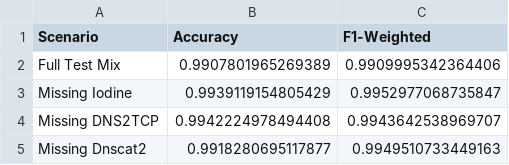
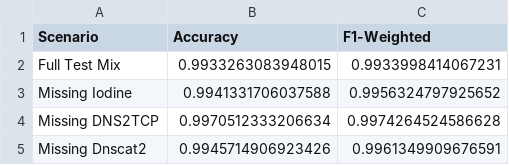
Before and after one commit to MahmoudSamour/DNS-tunnelling-using-random-forest-and-genetic-algorithm, a CSV file: master_figures/table_dataset_robustness.csv, drawn as a sheet.

```diff
--- a/master_figures/table_dataset_robustness.csv
+++ b/master_figures/table_dataset_robustness.csv
@@ -1,5 +1,5 @@
 Scenario,Accuracy,F1-Weighted
-Full Test Mix,0.9907801965269389,0.9909995342364406
-Missing Iodine,0.9939119154805429,0.9952977068735847
-Missing DNS2TCP,0.9942224978494408,0.9943642538969707
-Missing Dnscat2,0.9918280695117877,0.9949510733449163
+Full Test Mix,0.9933263083948015,0.9933998414067231
+Missing Iodine,0.9941331706037588,0.9956324797925652
+Missing DNS2TCP,0.9970512333206634,0.9974264524586628
+Missing Dnscat2,0.9945714906923426,0.9961349909676591
```
Also changed, not shown: master_figures/table_classifier_ablation.csv, master_figures/table_feature_subset_comparison.csv, 20 other files.
